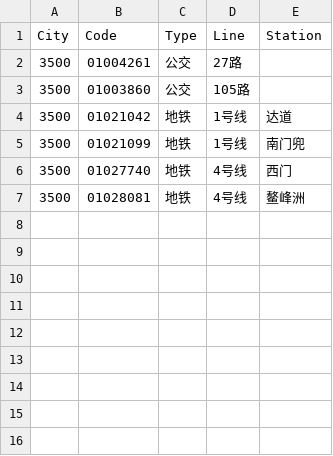
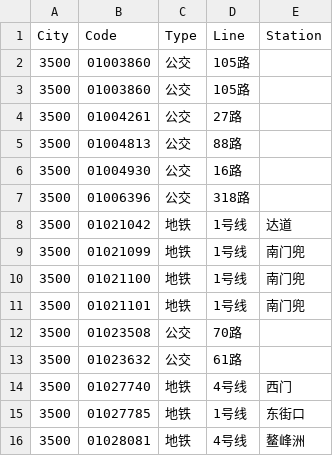
Before and after one commit to HaoTian22/tripreader-data, a CSV file: Fujian/Fuzhou/cu.csv, drawn as a sheet.

```diff
--- a/Fujian/Fuzhou/cu.csv
+++ b/Fujian/Fuzhou/cu.csv
@@ -1,7 +1,16 @@
 City,Code,Type,Line,Station
+3500,01003860,公交,105路,
+3500,01003860,公交,105路,
 3500,01004261,公交,27路,
-3500,01003860,公交,105路,
+3500,01004813,公交,88路,
+3500,01004930,公交,16路,
+3500,01006396,公交,318路,
 3500,01021042,地铁,1号线,达道
 3500,01021099,地铁,1号线,南门兜
+3500,01021100,地铁,1号线,南门兜
+3500,01021101,地铁,1号线,南门兜
+3500,01023508,公交,70路,
+3500,01023632,公交,61路,
 3500,01027740,地铁,4号线,西门
+3500,01027785,地铁,1号线,东街口
 3500,01028081,地铁,4号线,鳌峰洲
```
Also changed, not shown: Guangdong/Guangzhou/bus-yct.csv, Guangdong/Guangzhou/metro-yct.csv, 2 other files.
